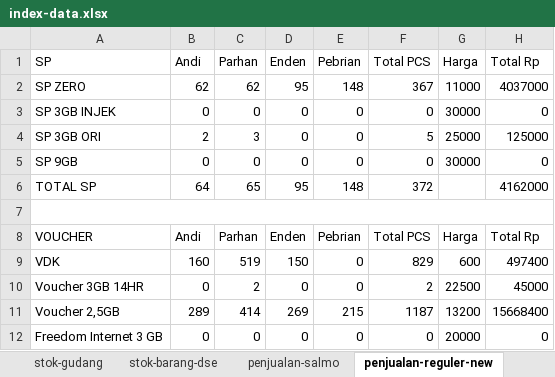
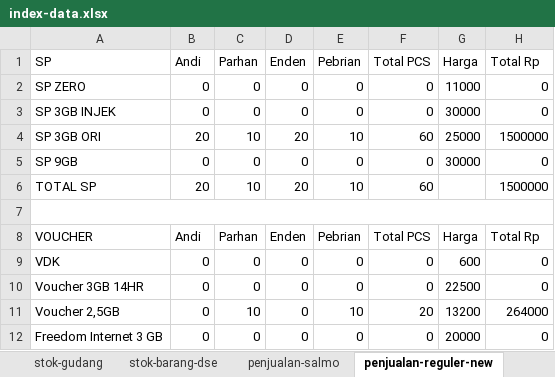
Before and after one commit to andisianday393-byte/MC-SAGARANTEN.WEB, an Excel workbook: index-data.xlsx, sheet penjualan-reguler-new, drawn as a sheet; only a part is shown; values as stored, in another font and other column widths than the file's, no borders; the diff covers the shown part only; the diff names each change by its address in the sheet, - before the commit and + after, or states it on an @@ line.

```diff
--- a/index-data.xlsx (sheet penjualan-reguler-new)
+++ b/index-data.xlsx (sheet penjualan-reguler-new)
-B2 (Andi): 62
+B2 (Andi): 0
-C2 (Parhan): 62
+C2 (Parhan): 0
-D2 (Enden): 95
+D2 (Enden): 0
-E2 (Pebrian): 148
+E2 (Pebrian): 0
-F2 (Total PCS): 367
+F2 (Total PCS): 0
-H2 (Total Rp): 4037000
+H2 (Total Rp): 0
-B4 (Andi): 2
+B4 (Andi): 20
-C4 (Parhan): 3
+C4 (Parhan): 10
-D4 (Enden): 0
+D4 (Enden): 20
-E4 (Pebrian): 0
+E4 (Pebrian): 10
-F4 (Total PCS): 5
+F4 (Total PCS): 60
-H4 (Total Rp): 125000
+H4 (Total Rp): 1500000
-B6 (Andi): 64
+B6 (Andi): 20
-C6 (Parhan): 65
+C6 (Parhan): 10
-D6 (Enden): 95
+D6 (Enden): 20
-E6 (Pebrian): 148
+E6 (Pebrian): 10
-F6 (Total PCS): 372
+F6 (Total PCS): 60
-H6 (Total Rp): 4162000
+H6 (Total Rp): 1500000
-B9 (Andi): 160
+B9 (Andi): 0
-C9 (Parhan): 519
+C9 (Parhan): 0
-D9 (Enden): 150
+D9 (Enden): 0
-F9 (Total PCS): 829
+F9 (Total PCS): 0
-H9 (Total Rp): 497400
+H9 (Total Rp): 0
-C10 (Parhan): 2
+C10 (Parhan): 0
-F10 (Total PCS): 2
+F10 (Total PCS): 0
-H10 (Total Rp): 45000
+H10 (Total Rp): 0
-B11 (Andi): 289
+B11 (Andi): 0
-C11 (Parhan): 414
+C11 (Parhan): 10
-D11 (Enden): 269
+D11 (Enden): 0
-E11 (Pebrian): 215
+E11 (Pebrian): 10
-F11 (Total PCS): 1187
+F11 (Total PCS): 20
-H11 (Total Rp): 15668400
+H11 (Total Rp): 264000
```
Also changed, not shown: 43 edited cells elsewhere in this sheet, sheet index, sheet stok-barang-dse, sheet stok-gudang, sheet penjualan-hifi, sheet penjualan-salmo.
